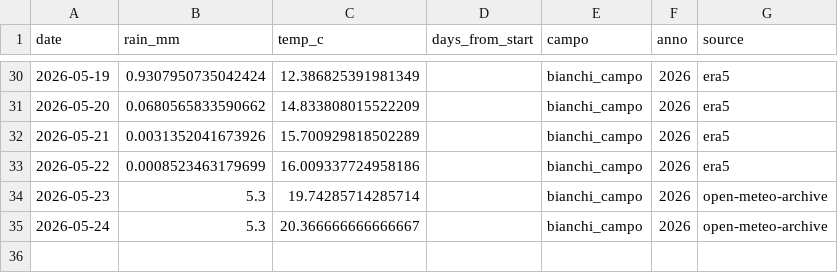
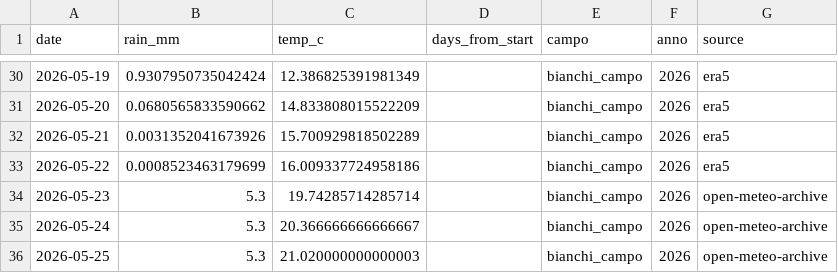
Before and after one commit to tommasobattistini/pascoli-data, a CSV file: meteo/meteo_bianchi_campo_2026.csv, drawn as a sheet; only a part is shown, gaps mark what is left out.

```diff
--- a/meteo/meteo_bianchi_campo_2026.csv
+++ b/meteo/meteo_bianchi_campo_2026.csv
@@ -35 +35,2 @@ date,rain_mm,temp_c,days_from_start,campo,anno,source
 2026-05-24,5.3,20.366666666666667,,bianchi_campo,2026,open-meteo-archive
+2026-05-25,5.3,21.020000000000003,,bianchi_campo,2026,open-meteo-archive
```
Also changed, not shown: meteo/meteo_pascolo_1_2026.csv, meteo/meteo_pascolo_3_2026.csv, 10 other files.
